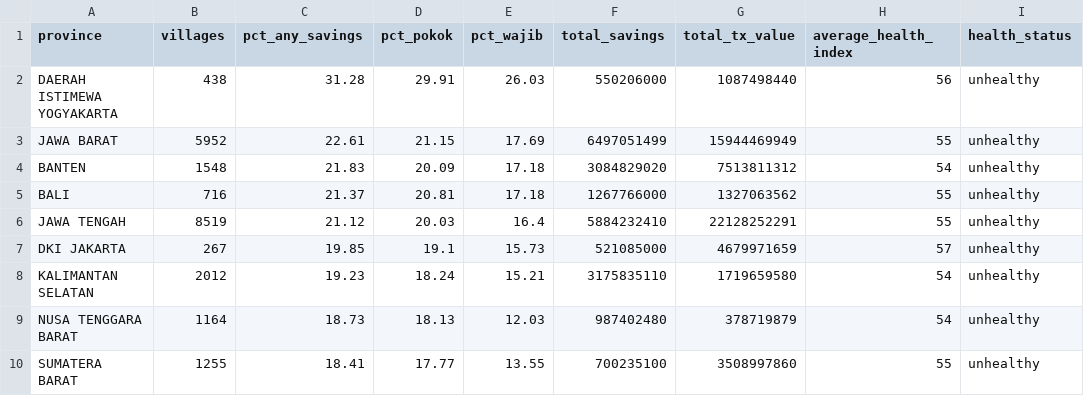
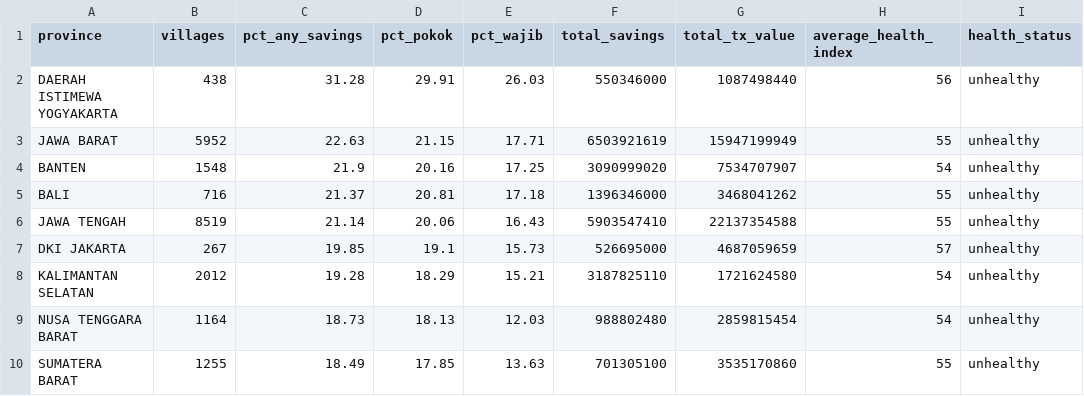
Before and after one commit to danylaksono/kopdes-report, a CSV file: reports/11-savings-behaviour/savings_by_province.csv, drawn as a sheet; only a part is shown; the diff covers the shown part only.

```diff
--- a/reports/11-savings-behaviour/savings_by_province.csv
+++ b/reports/11-savings-behaviour/savings_by_province.csv
@@ -1,10 +1,10 @@
 province,villages,pct_any_savings,pct_pokok,pct_wajib,total_savings,total_tx_value,average_health_index,health_status
-DAERAH ISTIMEWA YOGYAKARTA,438,31.28,29.91,26.03,550206000,1087498440,56,unhealthy
-JAWA BARAT,5952,22.61,21.15,17.69,6497051499,15944469949,55,unhealthy
-BANTEN,1548,21.83,20.09,17.18,3084829020,7513811312,54,unhealthy
-BALI,716,21.37,20.81,17.18,1267766000,1327063562,55,unhealthy
-JAWA TENGAH,8519,21.12,20.03,16.4,5884232410,22128252291,55,unhealthy
-DKI JAKARTA,267,19.85,19.1,15.73,521085000,4679971659,57,unhealthy
-KALIMANTAN SELATAN,2012,19.23,18.24,15.21,3175835110,1719659580,54,unhealthy
-NUSA TENGGARA BARAT,1164,18.73,18.13,12.03,987402480,378719879,54,unhealthy
-SUMATERA BARAT,1255,18.41,17.77,13.55,700235100,3508997860,55,unhealthy
+DAERAH ISTIMEWA YOGYAKARTA,438,31.28,29.91,26.03,550346000,1087498440,56,unhealthy
+JAWA BARAT,5952,22.63,21.15,17.71,6503921619,15947199949,55,unhealthy
+BANTEN,1548,21.9,20.16,17.25,3090999020,7534707907,54,unhealthy
+BALI,716,21.37,20.81,17.18,1396346000,3468041262,55,unhealthy
+JAWA TENGAH,8519,21.14,20.06,16.43,5903547410,22137354588,55,unhealthy
+DKI JAKARTA,267,19.85,19.1,15.73,526695000,4687059659,57,unhealthy
+KALIMANTAN SELATAN,2012,19.28,18.29,15.21,3187825110,1721624580,54,unhealthy
+NUSA TENGGARA BARAT,1164,18.73,18.13,12.03,988802480,2859815454,54,unhealthy
+SUMATERA BARAT,1255,18.49,17.85,13.63,701305100,3535170860,55,unhealthy
```
Also changed, not shown: 57 edited cells elsewhere in this file, reports/02-zero-inflation/zero_inflation_by_province.csv, reports/12-product-mix/product_rankings.csv, 52 other files.
